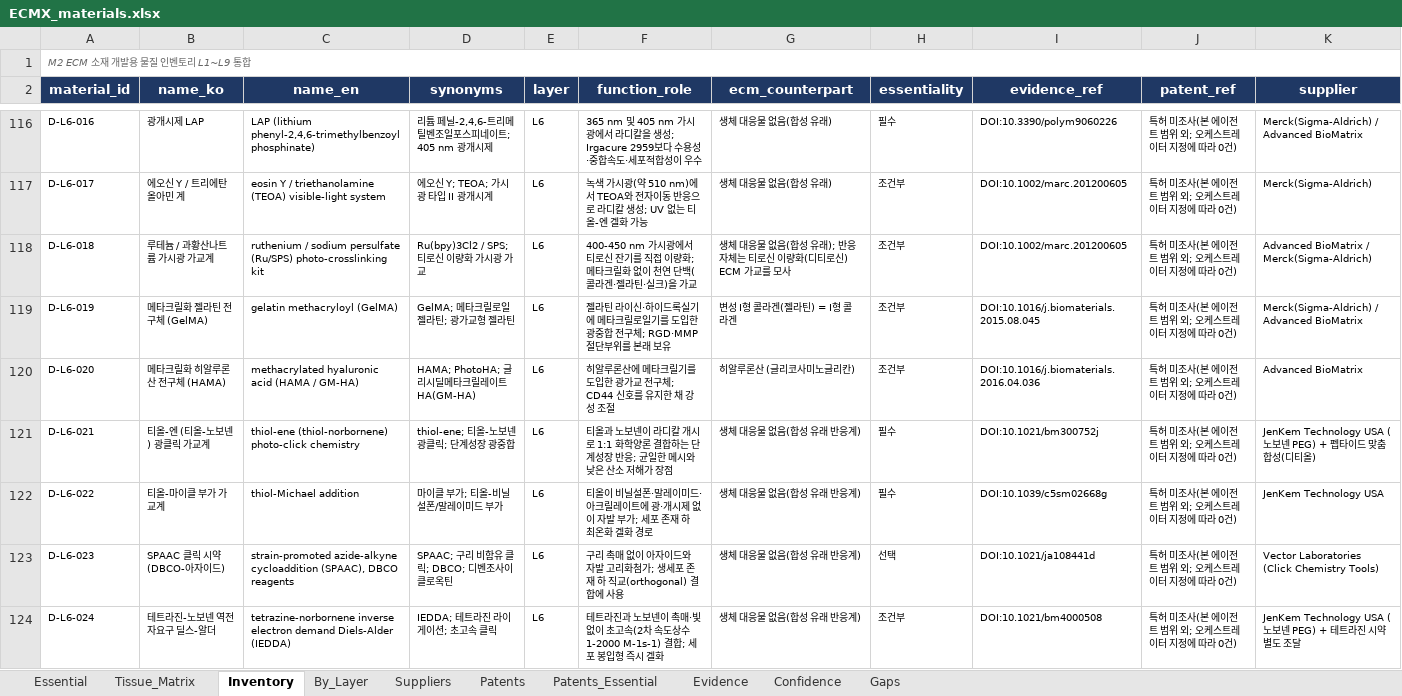
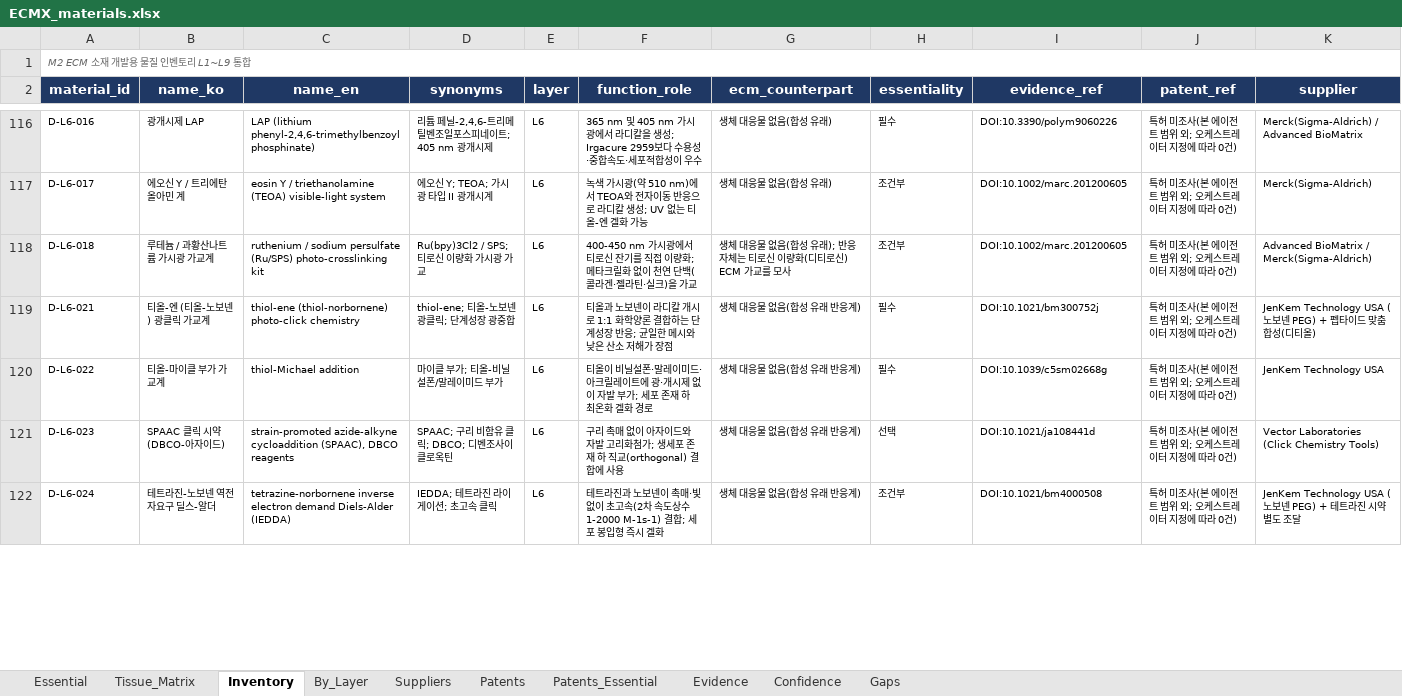
Before and after one commit to claudelgchem-rgb/220914_ECM-Oragnoid, an Excel workbook: ECMX/ECMX_materials.xlsx, sheet Inventory, drawn as a sheet; only a part is shown, gaps mark what is left out; values as stored, in another font and other column widths than the file's, no borders; rows hold the shown columns only; the diff covers the shown part only; the diff names each change by its address in the sheet, - before the commit and + after, or states it on an @@ line.

```diff
--- a/ECMX/ECMX_materials.xlsx (sheet Inventory)
+++ b/ECMX/ECMX_materials.xlsx (sheet Inventory)
-row 119: D-L6-019 | 메타크릴화 젤라틴 전구체 (GelMA) | gelatin methacryloyl (GelMA) | GelMA; 메타크릴로일 젤라틴; 광가교형 젤라틴 | L6 | 젤라틴 라이신·하이드록실기에 메타크릴로일기를 도입한 광중합 전구체; RGD·MMP 절단부위를 본래 보유 | 변성 I형 콜라겐(젤라틴) = I형 콜라겐 | 조건부 | DOI:10.1016/j.biomaterials.2015.08.045 | 특허 미조사(본 에이전트 범위 외; 오케스트레이터 지정에 따라 0건) | Merck(Sigma-Aldrich) / Advanced BioMatrix
-row 120: D-L6-020 | 메타크릴화 히알루론산 전구체 (HAMA) | methacrylated hyaluronic acid (HAMA / GM-HA) | HAMA; PhotoHA; 글리시딜메타크릴레이트 HA(GM-HA) | L6 | 히알루론산에 메타크릴기를 도입한 광가교 전구체; CD44 신호를 유지한 채 강성 조절 | 히알루론산 (글리코사미노글리칸) | 조건부 | DOI:10.1016/j.biomaterials.2016.04.036 | 특허 미조사(본 에이전트 범위 외; 오케스트레이터 지정에 따라 0건) | Advanced BioMatrix
```
Also changed, not shown: 4 removed rows and 45 edited cells elsewhere in this sheet, sheet Evidence, sheet Confidence, sheet Essential, sheet By_Layer, sheet Patents, sheet Tissue_Matrix, 20 other files.
